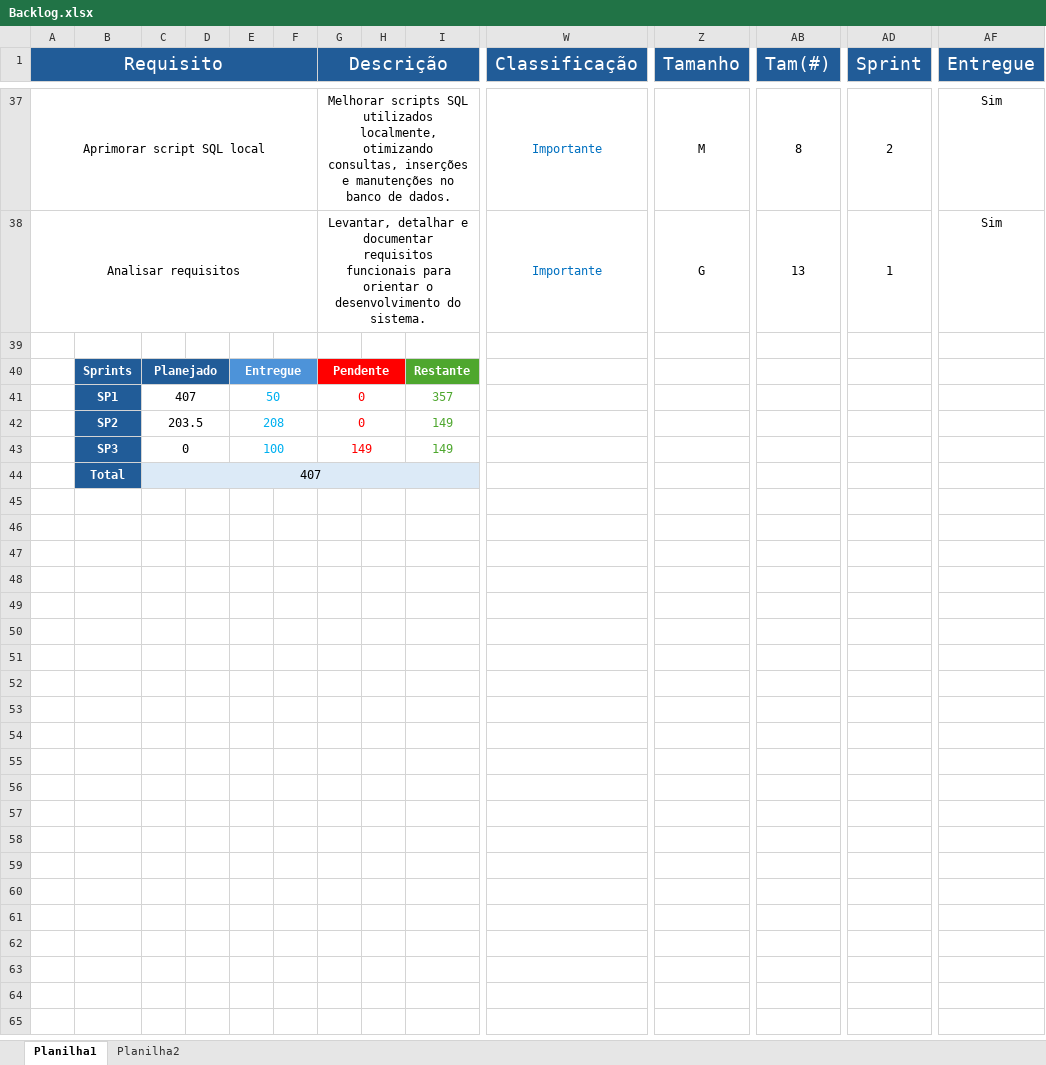
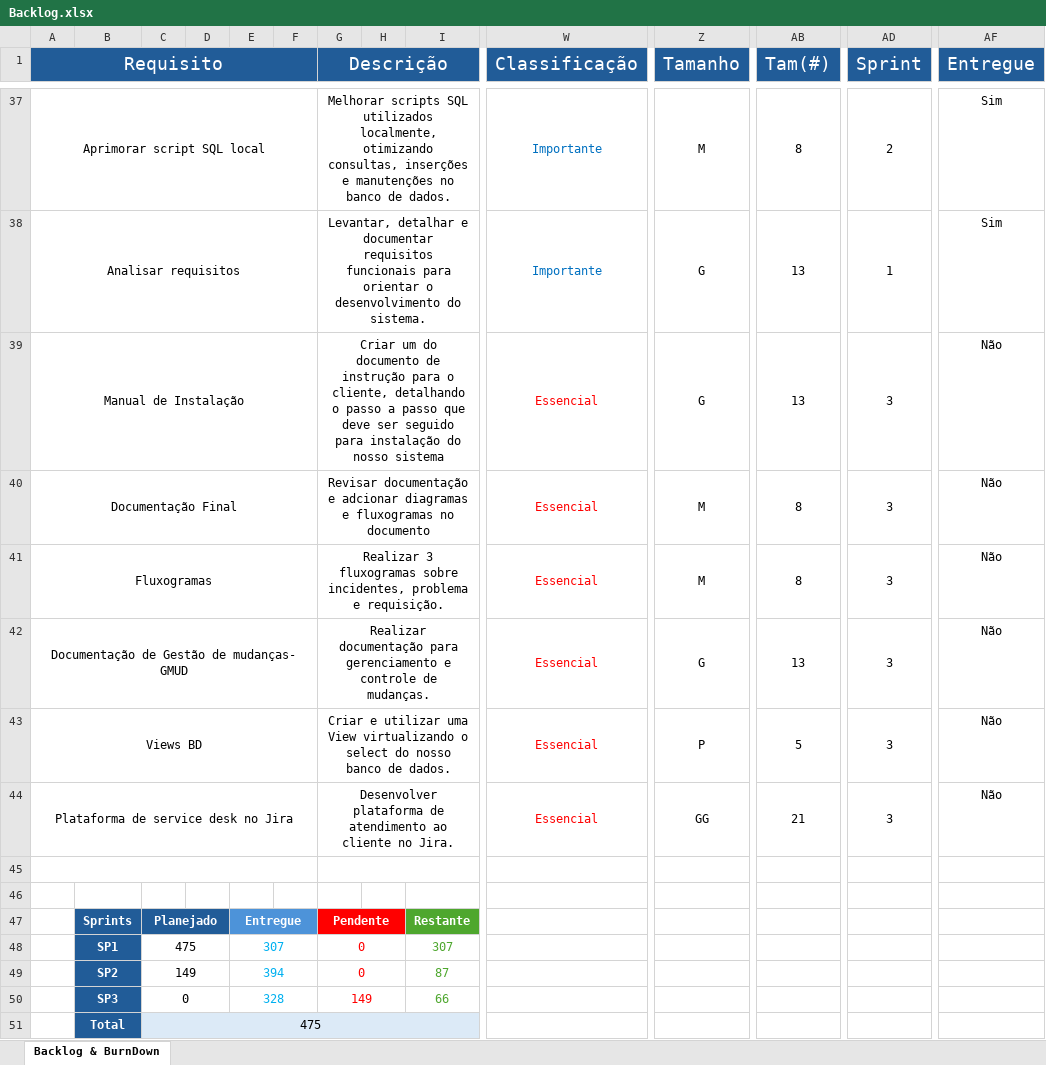
Before and after one commit to Gastardeli/Grupo_1_Pi_Github, an Excel workbook: private/backlog/Backlog.xlsx, sheet Backlog & BurnDown, drawn as a sheet; only a part is shown, gaps mark what is left out; values as stored, in another font and other column widths than the file's, no borders; charts and pictures not drawn; removed rows and columns are numbered as before the commit, all else as after; rows hold the shown columns only; the diff names each change by its address in the sheet, - before the commit and + after, or states it on an @@ line.

Commit message:
Atualização do Backlog, inserção dos novos entregaveis

```diff
--- a/private/backlog/Backlog.xlsx (sheet Backlog & BurnDown)
+++ b/private/backlog/Backlog.xlsx (sheet Backlog & BurnDown)
-sheet tab: Planilha1
+sheet tab: Backlog & BurnDown
-sheet tab: Planilha2
+row 39: Manual de Instalação |  |  |  |  |  | Criar um do documento de instrução para o cliente, detalhando o passo a passo que deve ser seguido para instalação do nosso sistema |  |  | Essencial | G | 13 | 3 | Não
+row 40: Documentação Final |  |  |  |  |  | Revisar documentação e adcionar diagramas e fluxogramas no documento |  |  | Essencial | M | 8 | 3 | Não
+row 41: Fluxogramas |  |  |  |  |  | Realizar 3 fluxogramas sobre incidentes, problema e requisição. |  |  | Essencial | M | 8 | 3 | Não
+row 42: Documentação de Gestão de mudanças- GMUD |  |  |  |  |  | Realizar documentação para gerenciamento e controle de mudanças. |  |  | Essencial | G | 13 | 3 | Não
+row 43: Views BD |  |  |  |  |  | Criar e utilizar uma View virtualizando o select do nosso banco de dados. |  |  | Essencial | P | 5 | 3 | Não
+row 44: Plataforma de service desk no Jira |  |  |  |  |  | Desenvolver plataforma de atendimento ao cliente no Jira. |  |  | Essencial | GG | 21 | 3 | Não
+row 45: (empty)
-row 41:  | SP1 | 407 |  | 50 |  | 0 |  | 357
-row 42:  | SP2 | 203.5 |  | 208 |  | 0 |  | 149
+row 48:  | SP1 | 475 |  | 307 |  | 0 |  | 307
+row 49:  | SP2 | 149 |  | 394 |  | 0 |  | 87
-E50: 100
+E50: 328
-I50: 149
+I50: 66
-C51: 407
+C51: 475
```
Also changed, not shown: charts or pictures.
